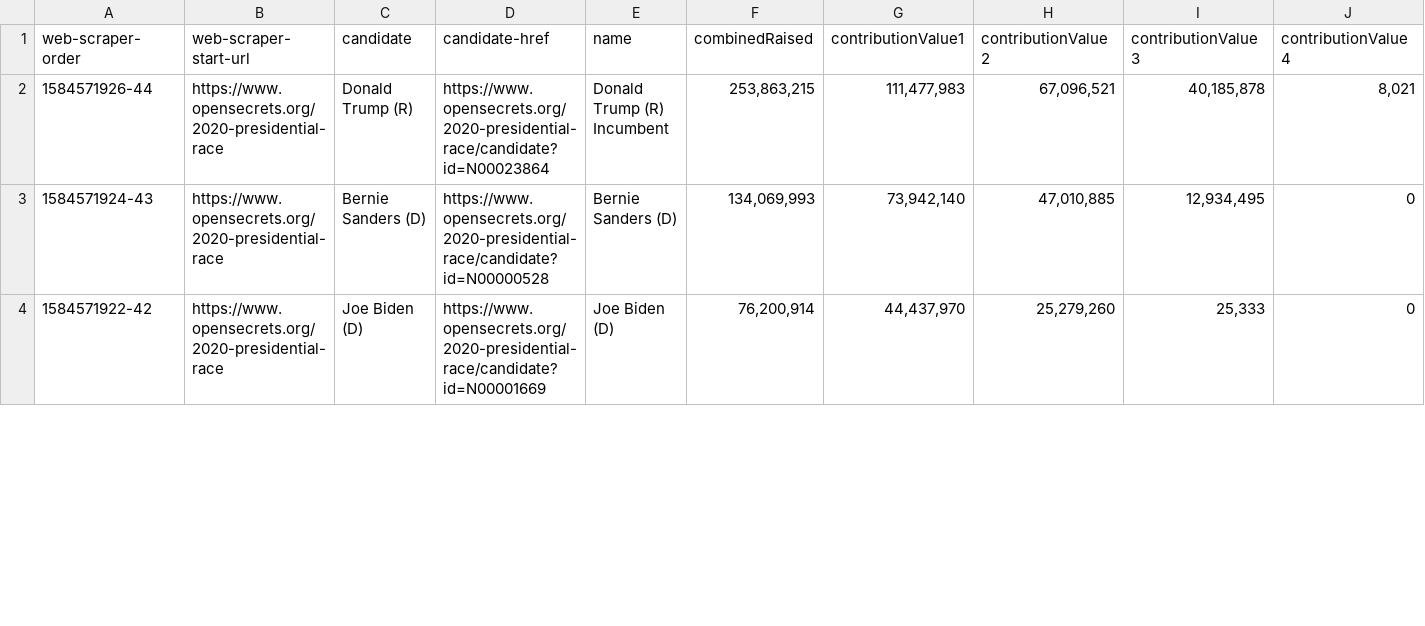
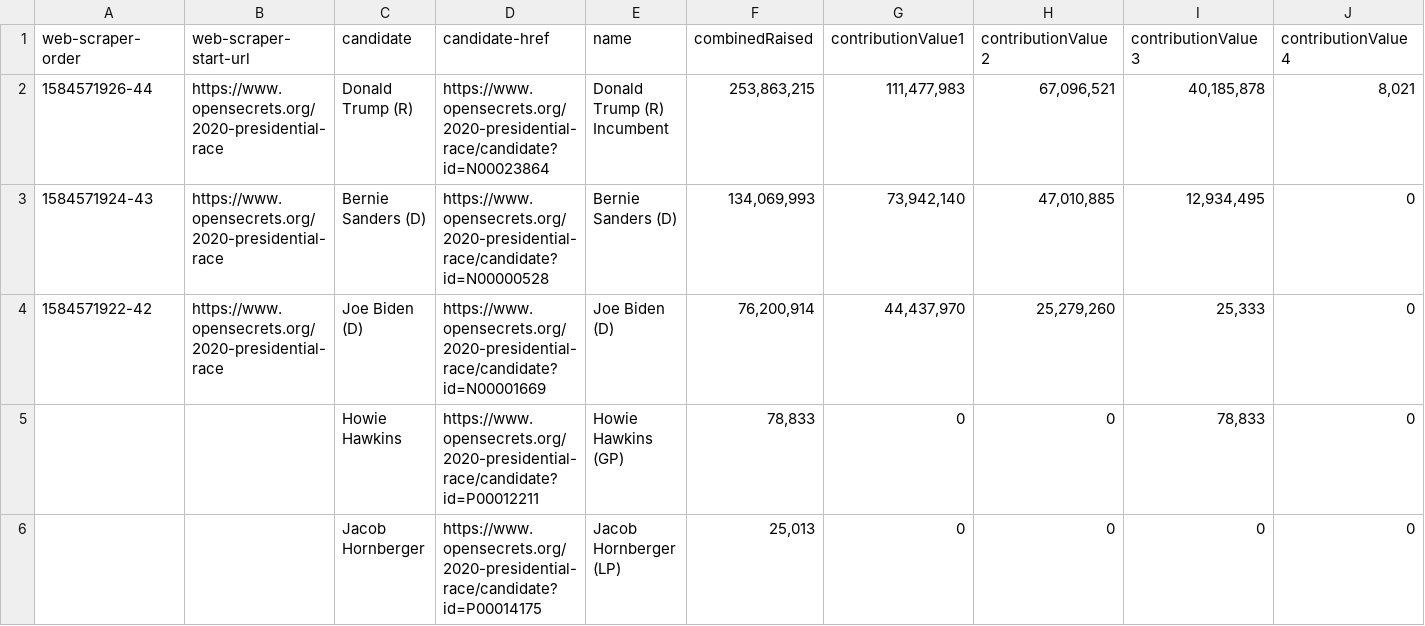
Before and after one commit to thegoodparty/tgp-api, a CSV file: data/presidential-race.csv, drawn as a sheet; only a part is shown; rows hold the shown columns only; the diff covers the shown part only; the diff names each change by its address in the sheet, - before the commit and + after, or states it on an @@ line.

Commit message:
chore: update presidential seed

```diff
--- a/data/presidential-race.csv
+++ b/data/presidential-race.csv
+row 5:  |  | Howie Hawkins | https://www.opensecrets.org/2020-presidential-race/candidate?id=P00012211 | Howie Hawkins (GP) | 78,833 | 0 | 0 | 78,833 | 0
+row 6:  |  | Jacob Hornberger | https://www.opensecrets.org/2020-presidential-race/candidate?id=P00014175 | Jacob Hornberger (LP) | 25,013 | 0 | 0 | 0 | 0
```
Also changed, not shown: 1 added row and 11 edited cells elsewhere in this file, 2 other files.
